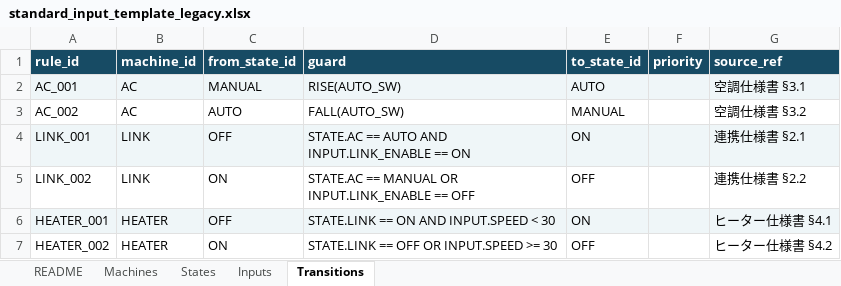
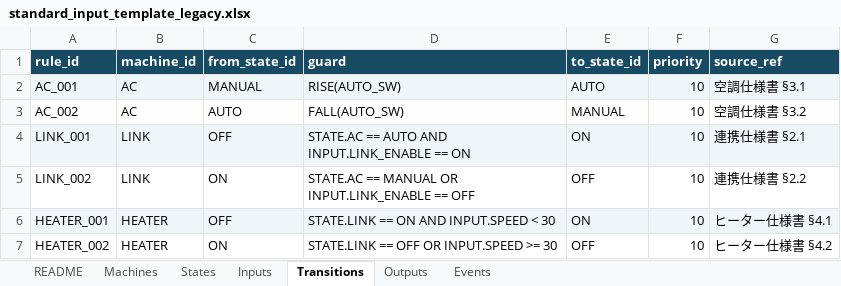
Before and after one commit to chiguh28/stateflow_verification, an Excel workbook: references/standard_input_template_legacy.xlsx, sheet Transitions, drawn as a sheet; values as stored, in another font and other column widths than the file's, no borders; the diff names each change by its address in the sheet, - before the commit and + after, or states it on an @@ line.

```diff
--- a/references/standard_input_template_legacy.xlsx (sheet Transitions)
+++ b/references/standard_input_template_legacy.xlsx (sheet Transitions)
+sheet tab: Outputs
+sheet tab: Events
-F2:F7 (priority): (empty)
+F2:F7 (priority): 10
```
Also changed, not shown: sheet README, 6 other files.
